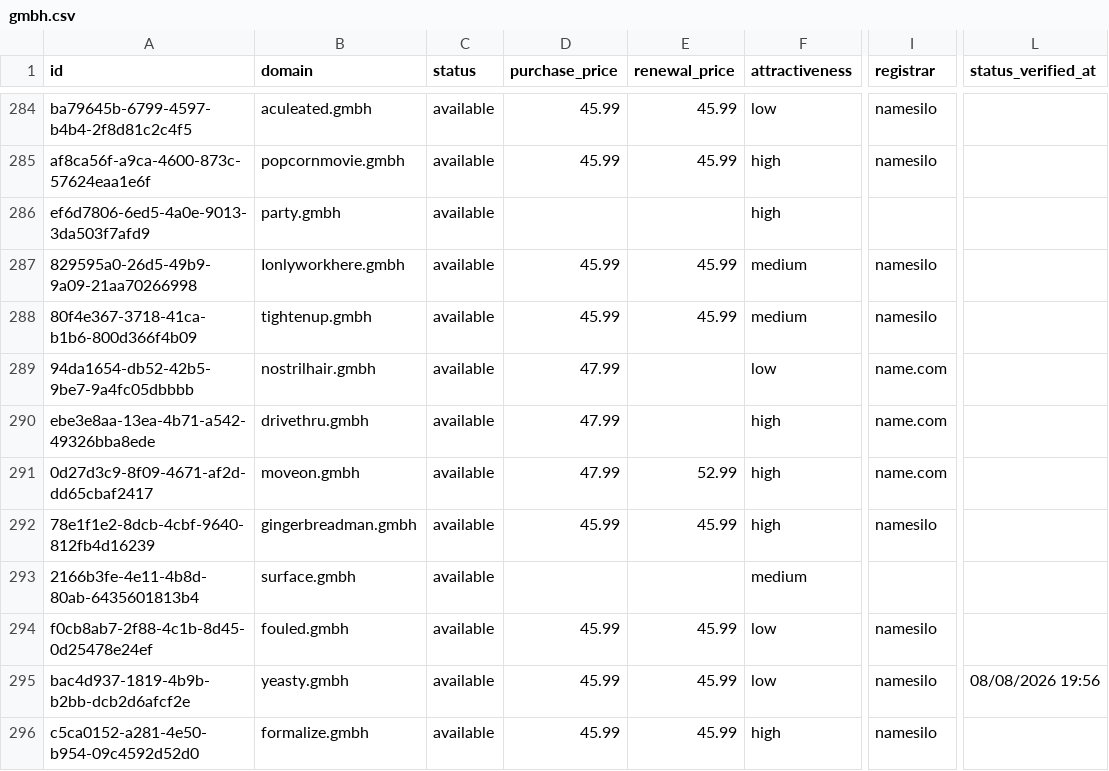
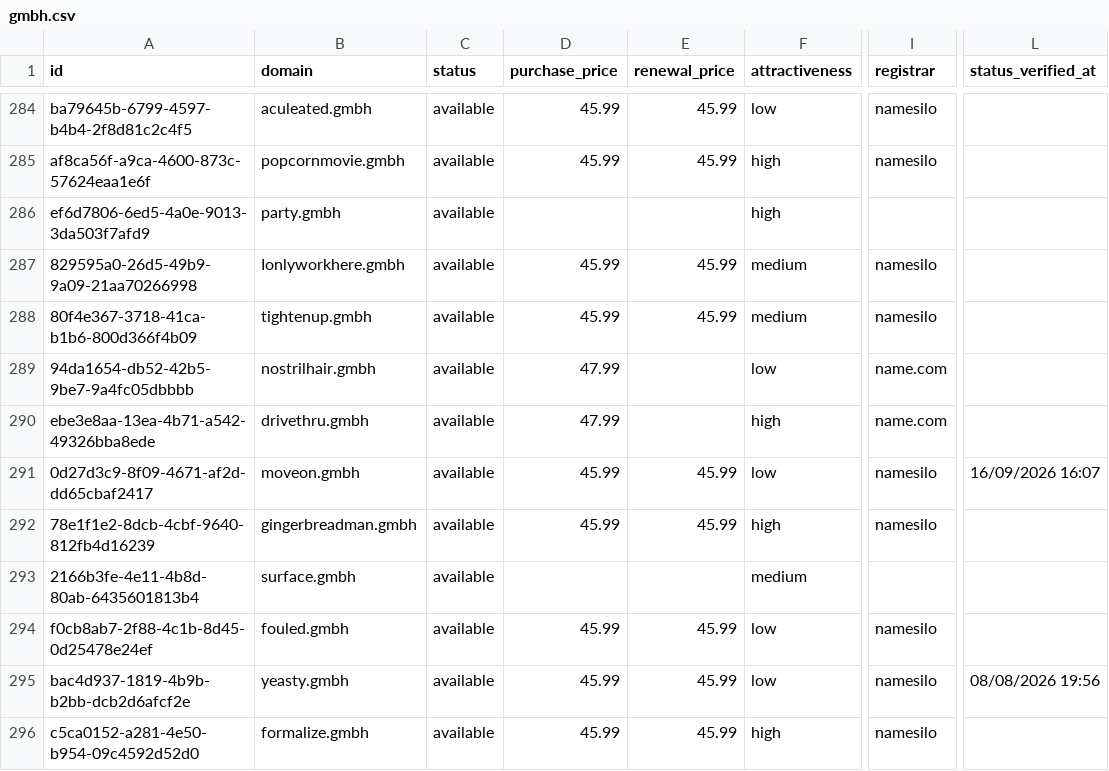
Before and after one commit to UniqueDomains/gmbh-oneword-domains, a CSV file: gmbh.csv, drawn as a sheet; only a part is shown, gaps mark what is left out; the diff names each change by its address in the sheet, - before the commit and + after, or states it on an @@ line.

Commit message:
Domains update

```diff
--- a/gmbh.csv
+++ b/gmbh.csv
-D291 (purchase_price): 47.99
+D291 (purchase_price): 45.99
-E291 (renewal_price): 52.99
+E291 (renewal_price): 45.99
-F291 (attractiveness): high
+F291 (attractiveness): low
-I291 (registrar): name.com
+I291 (registrar): namesilo
-L291 (status_verified_at): (empty)
+L291 (status_verified_at): 16/09/2026 16:07
```
Also changed, not shown: 4 other files.
